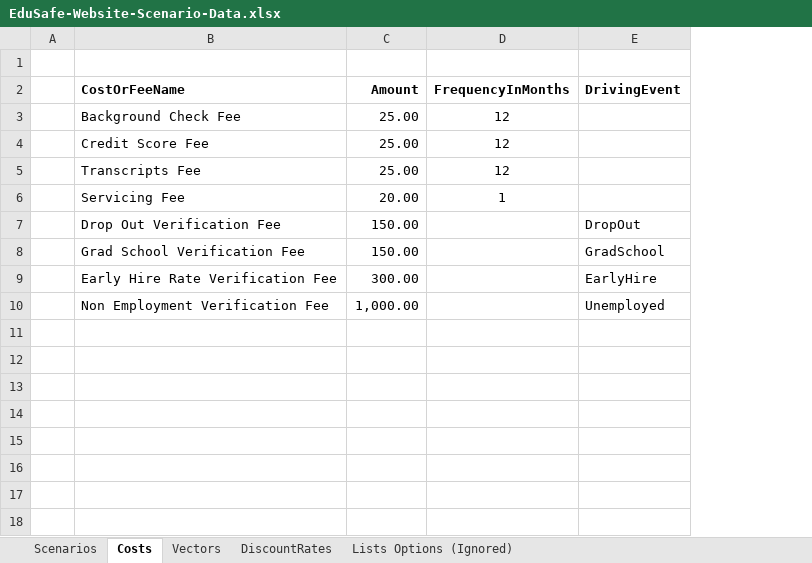
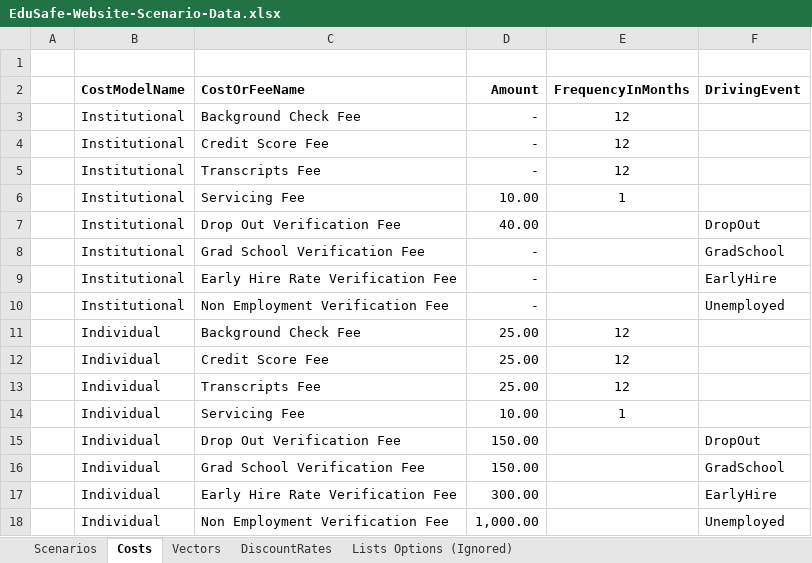
Before and after one commit to matthew-m-moore/EduSafe-Insurance, an Excel workbook: EduSafe.WebApi/App_Data/EduSafe-Website-Scenario-Data.xlsx, sheet Costs, drawn as a sheet; values as stored, in another font and other column widths than the file's, no borders; addresses are those after the commit; the diff names each change by its address in the sheet, - before the commit and + after, or states it on an @@ line.

Commit message:
Update to website inputs

```diff
--- a/EduSafe.WebApi/App_Data/EduSafe-Website-Scenario-Data.xlsx (sheet Costs)
+++ b/EduSafe.WebApi/App_Data/EduSafe-Website-Scenario-Data.xlsx (sheet Costs)
+column B (CostModelName), rows 11-18: all Individual
+row 3:  | Institutional | Background Check Fee | - | 12
+row 4:  | Institutional | Credit Score Fee | - | 12
+row 5:  | Institutional | Transcripts Fee | - | 12
+row 6:  | Institutional | Servicing Fee | 10.00 | 1
+row 7:  | Institutional | Drop Out Verification Fee | 40.00 |  | DropOut
+row 8:  | Institutional | Grad School Verification Fee | - |  | GradSchool
+row 9:  | Institutional | Early Hire Rate Verification Fee | - |  | EarlyHire
+row 10:  | Institutional | Non Employment Verification Fee | - |  | Unemployed
-D14 (Amount): 20.00
+D14 (Amount): 10.00
```
Also changed, not shown: sheet Scenarios, formulas that keep their value, EduSafe.WebApi/App_Data/EduSafe-Website-College-Data.xlsx.
